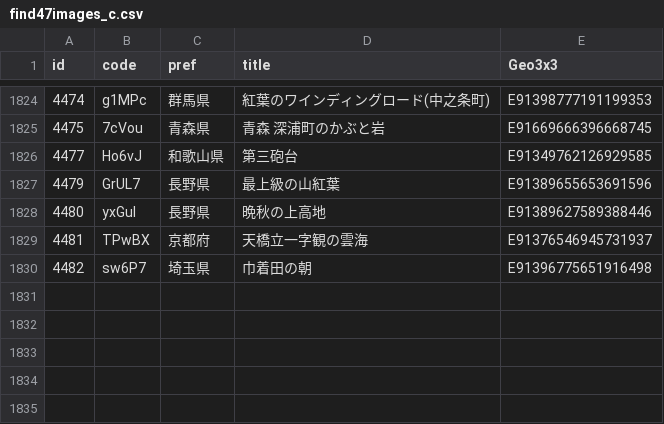
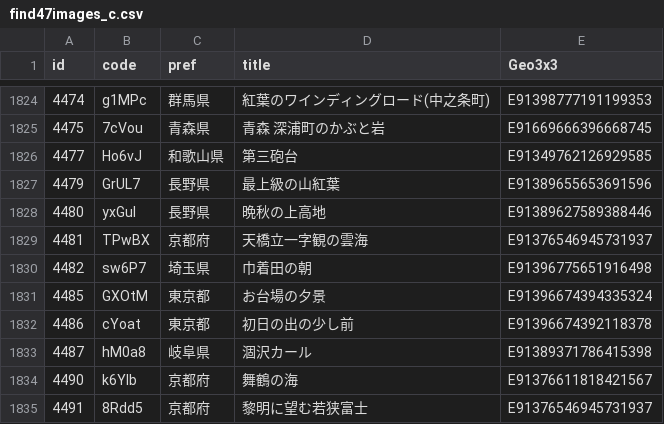
Before and after one commit to code4fukui/find47, a CSV file: find47images_c.csv, drawn as a sheet; only a part is shown, gaps mark what is left out.

```diff
--- a/find47images_c.csv
+++ b/find47images_c.csv
@@ -1830 +1830,6 @@
 4482,sw6P7,埼玉県,巾着田の朝,E91396775651916498
+4485,GXOtM,東京都,お台場の夕景,E91396674394335324
+4486,cYoat,東京都,初日の出の少し前,E91396674392118378
+4487,hM0a8,岐阜県,涸沢カール,E91389371786415398
+4490,k6Ylb,京都府,舞鶴の海,E91376611818421567
+4491,8Rdd5,京都府,黎明に望む若狭富士,E91376546945731937
```
Also changed, not shown: find47images.csv, 18 other files.
